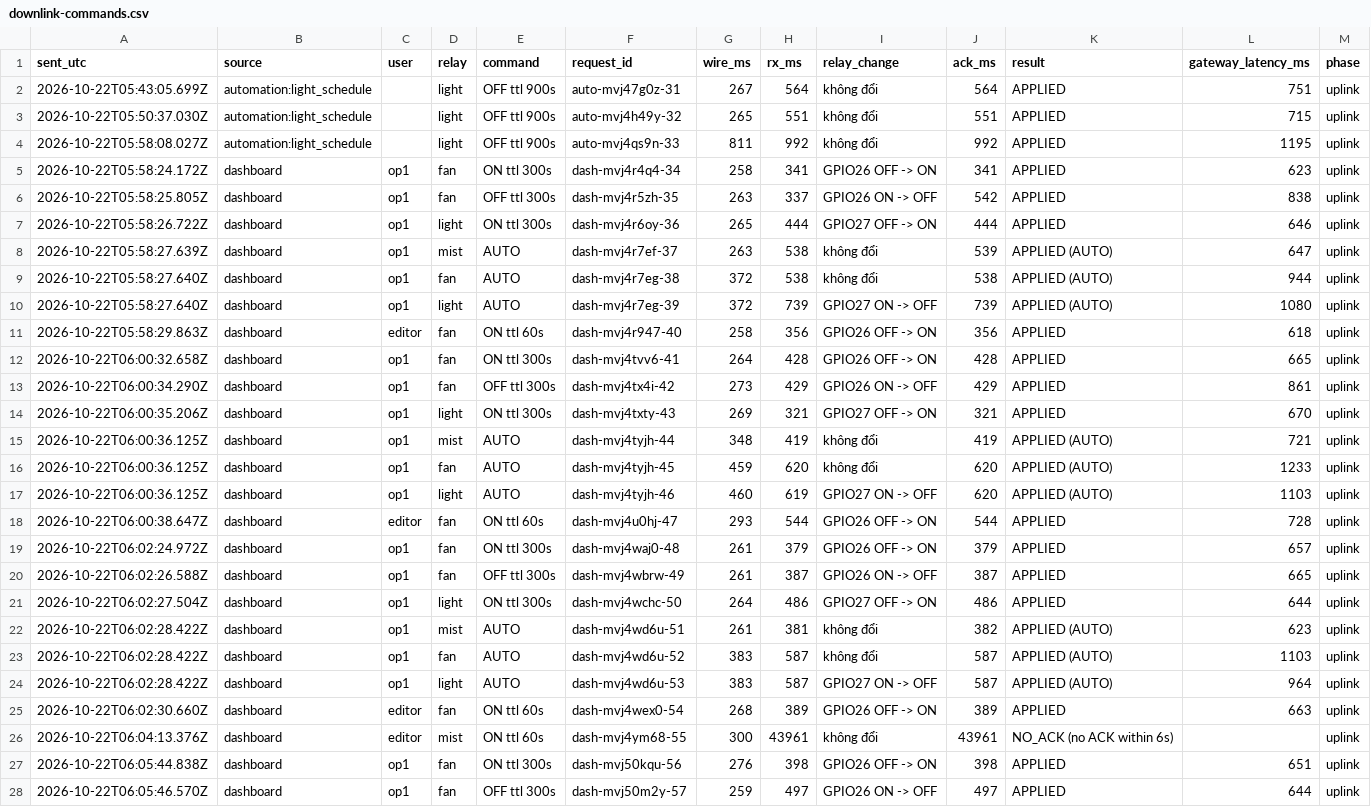
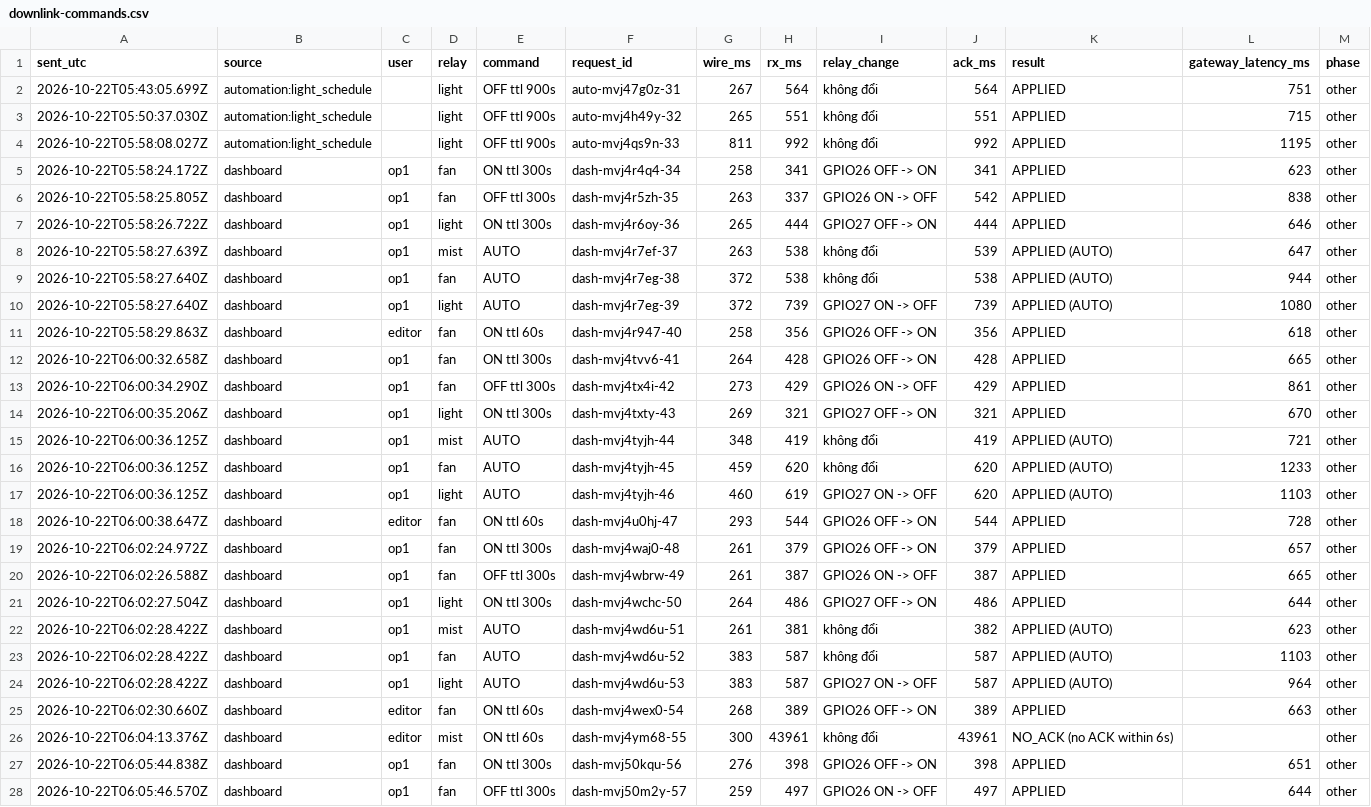
Before and after one commit to Khoa-Tr/orhid-software, a CSV file: test-results/week8-m4/logs/downlink-commands.csv, drawn as a sheet; only a part is shown; the diff covers the shown part only; the diff names each change by its address in the sheet, - before the commit and + after, or states it on an @@ line.

```diff
--- a/test-results/week8-m4/logs/downlink-commands.csv
+++ b/test-results/week8-m4/logs/downlink-commands.csv
-M2:M28 (phase): uplink
+M2:M28 (phase): other
```
Also changed, not shown: 5 edited cells elsewhere in this file, 45 other files.
